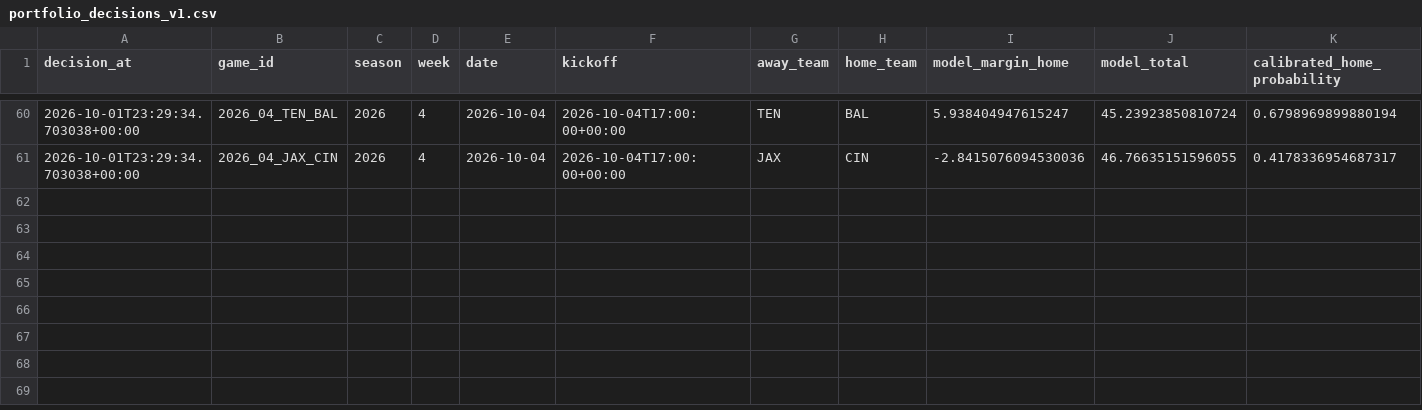
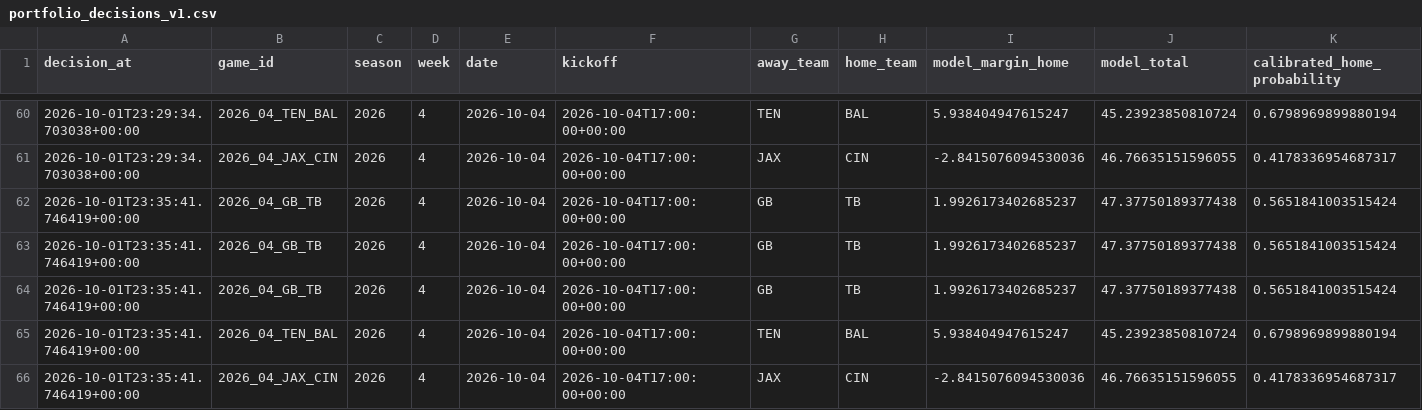
Before and after one commit to konnorharbin-star/harbin-nfl-analytics, a CSV file: history/portfolio_decisions_v1.csv, drawn as a sheet; only a part is shown, gaps mark what is left out; rows hold the shown columns only; the diff names each change by its address in the sheet, - before the commit and + after, or states it on an @@ line.

```diff
--- a/history/portfolio_decisions_v1.csv
+++ b/history/portfolio_decisions_v1.csv
+row 62: 2026-10-01T23:35:41.746419+00:00 | 2026_04_GB_TB | 2026 | 4 | 2026-10-04 | 2026-10-04T17:00:00+00:00 | GB | TB | 1.9926173402685237 | 47.37750189377438 | 0.5651841003515424
+row 63: 2026-10-01T23:35:41.746419+00:00 | 2026_04_GB_TB | 2026 | 4 | 2026-10-04 | 2026-10-04T17:00:00+00:00 | GB | TB | 1.9926173402685237 | 47.37750189377438 | 0.5651841003515424
+row 64: 2026-10-01T23:35:41.746419+00:00 | 2026_04_GB_TB | 2026 | 4 | 2026-10-04 | 2026-10-04T17:00:00+00:00 | GB | TB | 1.9926173402685237 | 47.37750189377438 | 0.5651841003515424
+row 65: 2026-10-01T23:35:41.746419+00:00 | 2026_04_TEN_BAL | 2026 | 4 | 2026-10-04 | 2026-10-04T17:00:00+00:00 | TEN | BAL | 5.938404947615247 | 45.23923850810724 | 0.6798969899880194
+row 66: 2026-10-01T23:35:41.746419+00:00 | 2026_04_JAX_CIN | 2026 | 4 | 2026-10-04 | 2026-10-04T17:00:00+00:00 | JAX | CIN | -2.8415076094530036 | 46.76635151596055 | 0.4178336954687317
```
Also changed, not shown: docs/latest.csv, outputs/current_predictions.csv, 16 other files.
